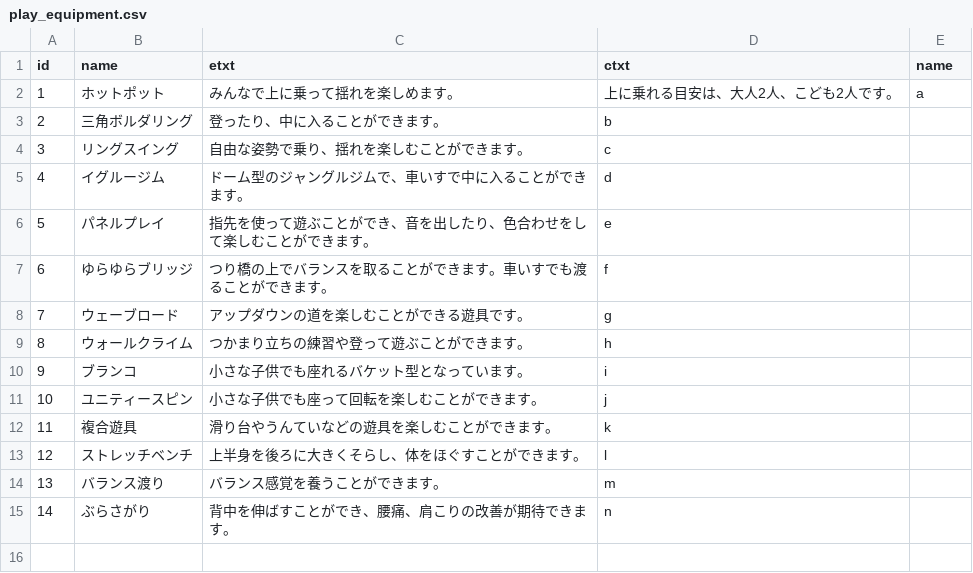
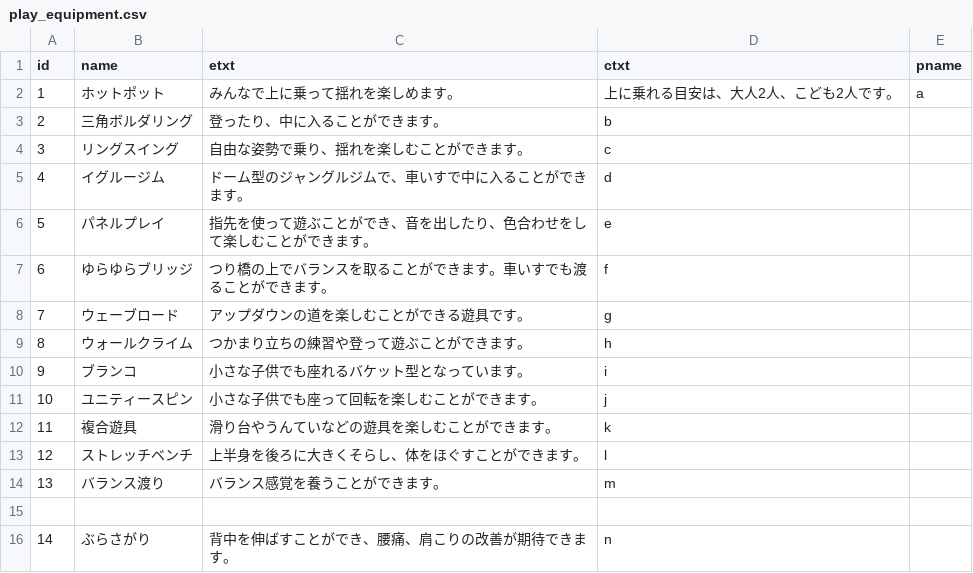
Before and after one commit to TtTtT-103/hofu-park-data, a CSV file: play_equipment.csv, drawn as a sheet.

Commit message:
Update play_equipment.csv

```diff
--- a/play_equipment.csv
+++ b/play_equipment.csv
@@ -1,2 +1,2 @@
-id,name,etxt,ctxt,name
+id,name,etxt,ctxt,pname
 1,ホットポット,みんなで上に乗って揺れを楽しめます。,上に乗れる目安は、大人2人、こども2人です。,a
@@ -14,2 +14,3 @@ id,name,etxt,ctxt,name
 13,バランス渡り,バランス感覚を養うことができます。,m
+
 14,ぶらさがり,背中を伸ばすことができ、腰痛、肩こりの改善が期待できます。,n
```
